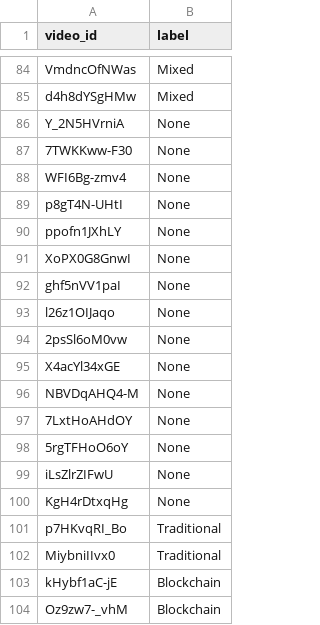
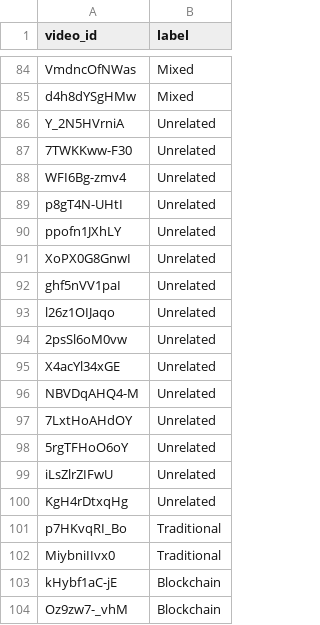
Before and after one commit to brianjhuang/CryptoWho, a CSV file: data/raw/youtube/seed_finance_videos.csv, drawn as a sheet; only a part is shown, gaps mark what is left out.

Commit message:
Created work all and test targets, created test data

```diff
--- a/data/raw/youtube/seed_finance_videos.csv
+++ b/data/raw/youtube/seed_finance_videos.csv
@@ -85,17 +85,17 @@ VmdncOfNWas,Mixed
 d4h8dYSgHMw,Mixed
-Y_2N5HVrniA,None
-7TWKKww-F30,None
-WFI6Bg-zmv4,None
-p8gT4N-UHtI,None
-ppofn1JXhLY,None
-XoPX0G8GnwI,None
-ghf5nVV1paI,None
-l26z1OIJaqo,None
-2psSl6oM0vw,None
-X4acYl34xGE,None
-NBVDqAHQ4-M,None
-7LxtHoAHdOY,None
-5rgTFHoO6oY,None
-iLsZlrZIFwU,None
-KgH4rDtxqHg,None
+Y_2N5HVrniA,Unrelated
+7TWKKww-F30,Unrelated
+WFI6Bg-zmv4,Unrelated
+p8gT4N-UHtI,Unrelated
+ppofn1JXhLY,Unrelated
+XoPX0G8GnwI,Unrelated
+ghf5nVV1paI,Unrelated
+l26z1OIJaqo,Unrelated
+2psSl6oM0vw,Unrelated
+X4acYl34xGE,Unrelated
+NBVDqAHQ4-M,Unrelated
+7LxtHoAHdOY,Unrelated
+5rgTFHoO6oY,Unrelated
+iLsZlrZIFwU,Unrelated
+KgH4rDtxqHg,Unrelated
 p7HKvqRI_Bo,Traditional
```
Also changed, not shown: 10 other files.
